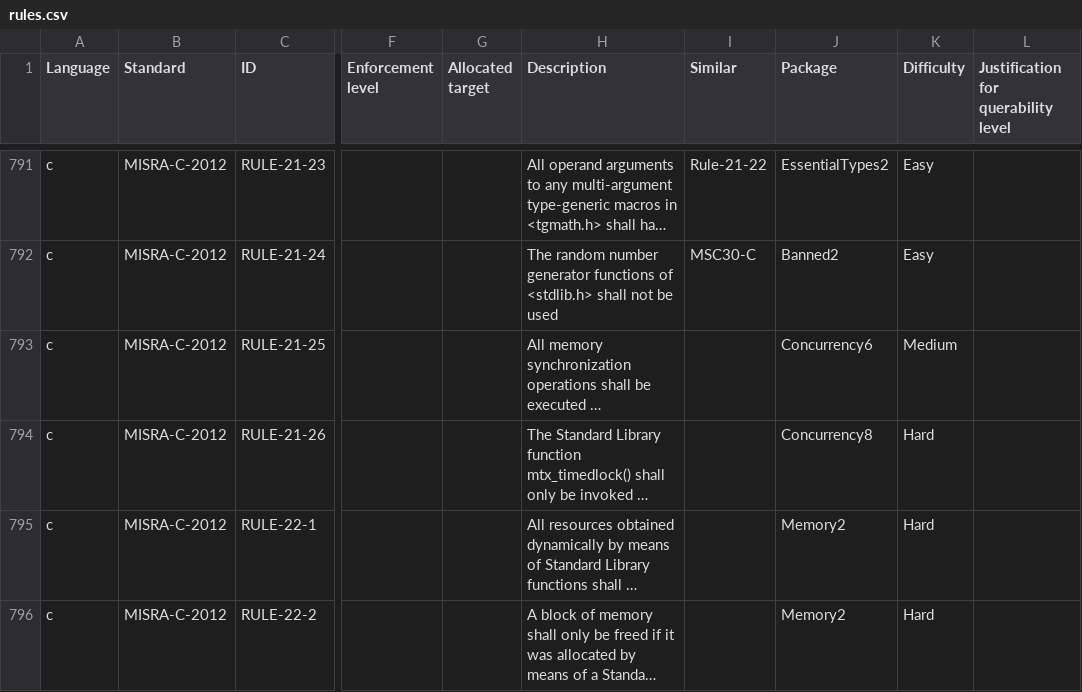
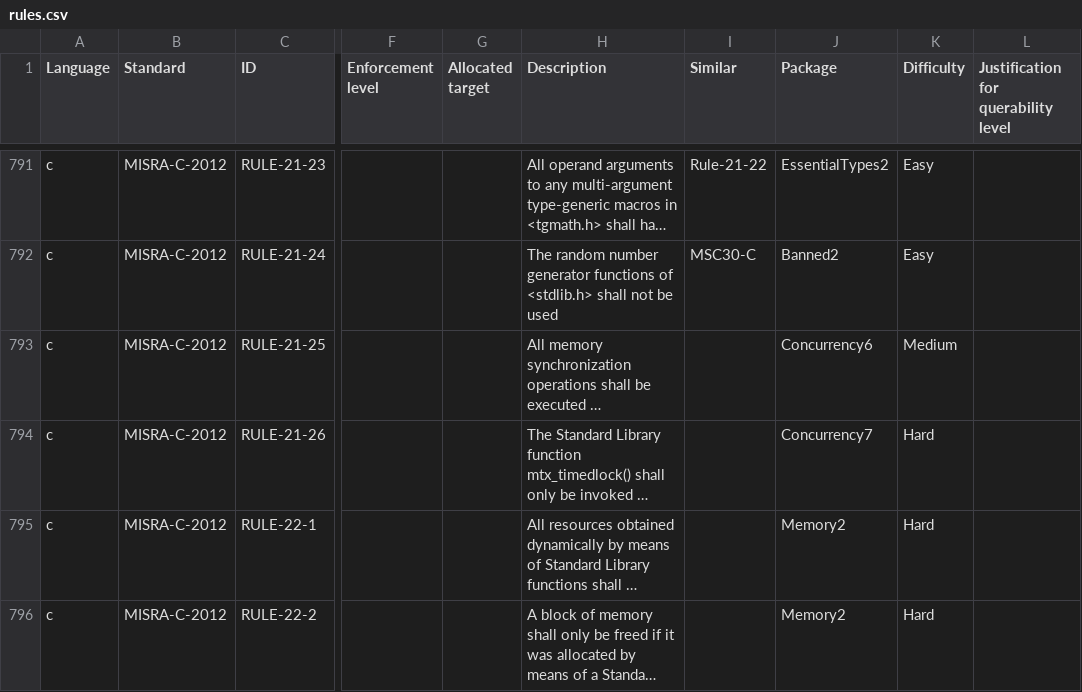
Before and after one commit to github/codeql-coding-standards, a CSV file: rules.csv, drawn as a sheet; only a part is shown, gaps mark what is left out; long unchanged cells end in …; the diff names each change by its address in the sheet, - before the commit and + after, or states it on an @@ line.

Commit message:
Fix rule 21-26 packages in rules.csv: Concurrency7 not 8.

```diff
--- a/rules.csv
+++ b/rules.csv
-J794 (Package): Concurrency8
+J794 (Package): Concurrency7
```
